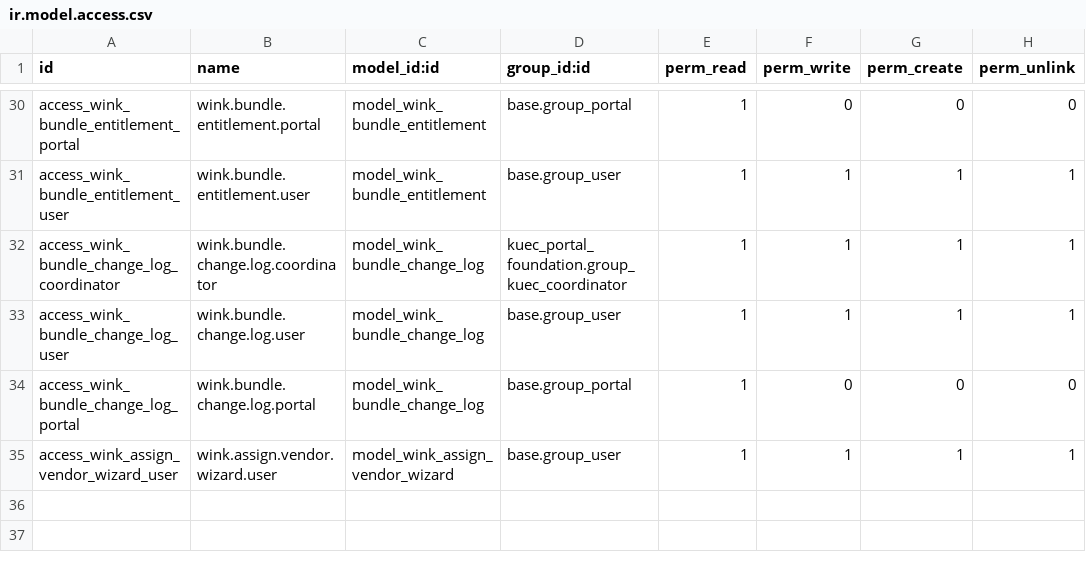
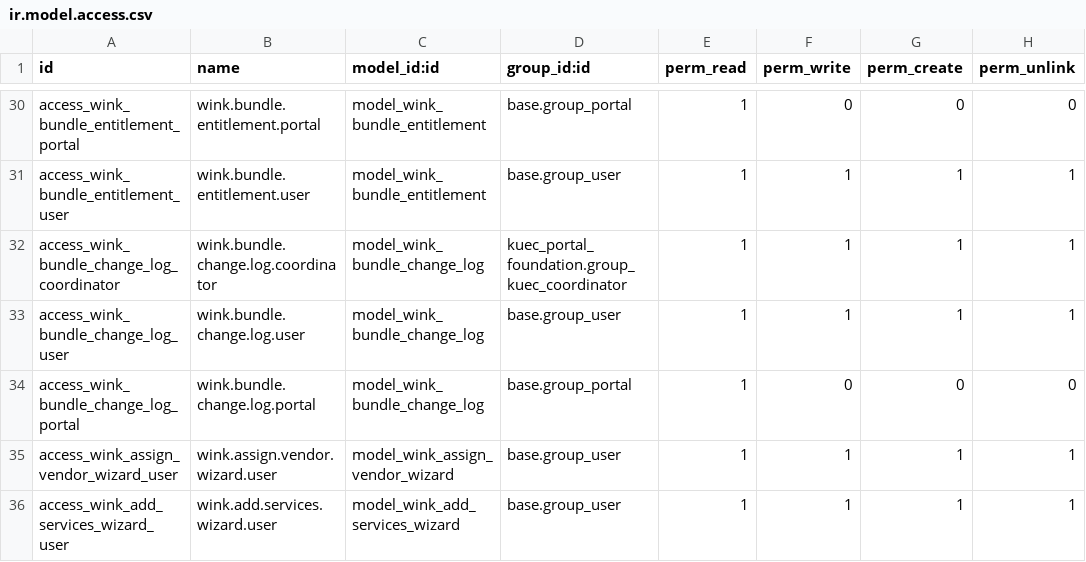
Before and after one commit to m-sankar-kaizen/kuec-wink, a CSV file: kuec_service_catalogue/security/ir.model.access.csv, drawn as a sheet; only a part is shown, gaps mark what is left out.

```diff
--- a/kuec_service_catalogue/security/ir.model.access.csv
+++ b/kuec_service_catalogue/security/ir.model.access.csv
@@ -35 +35,2 @@ access_wink_bundle_change_log_portal,wink.bundle.change.log.portal,model_wink_bu
 access_wink_assign_vendor_wizard_user,wink.assign.vendor.wizard.user,model_wink_assign_vendor_wizard,base.group_user,1,1,1,1
+access_wink_add_services_wizard_user,wink.add.services.wizard.user,model_wink_add_services_wizard,base.group_user,1,1,1,1
```
Also changed, not shown: 15 other files.
